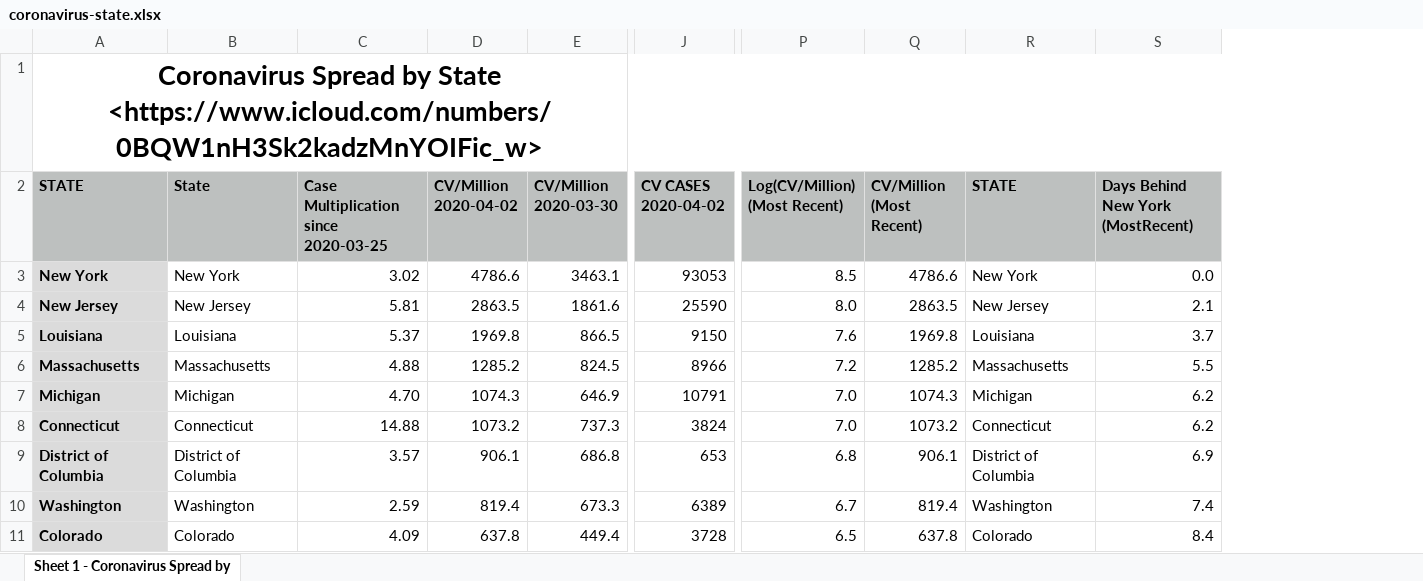
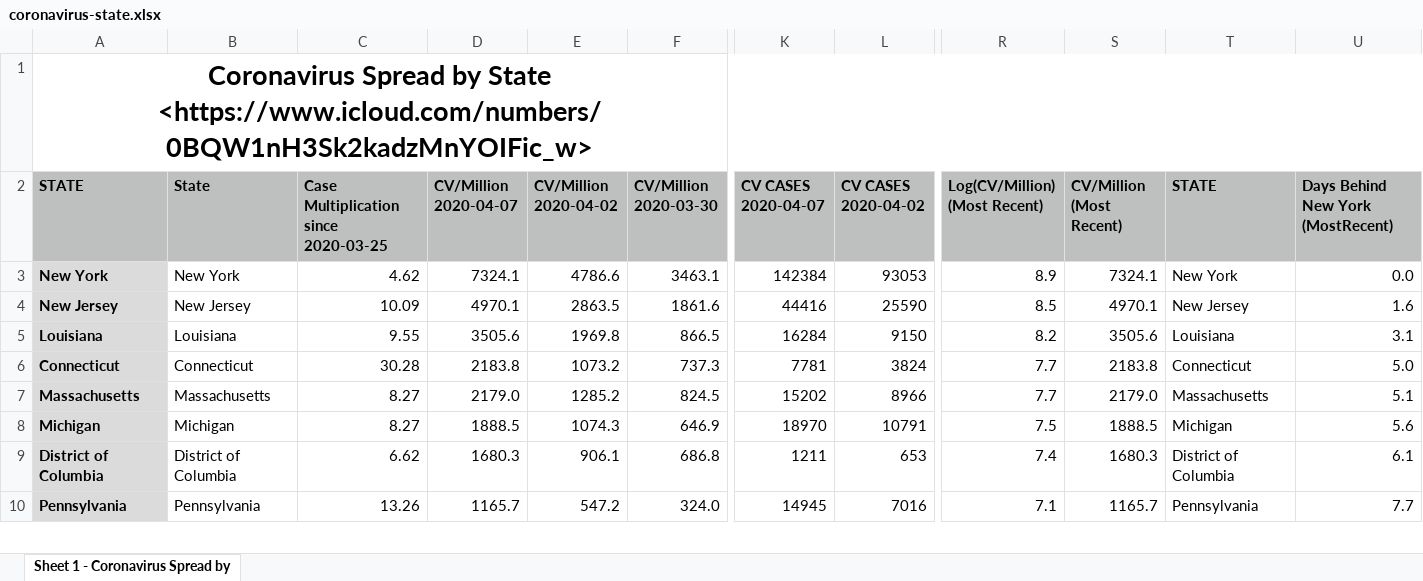
Before and after one commit to DavidLJ/public-files, an Excel workbook: coronavirus-state.xlsx, sheet Sheet 1 - Coronavirus Spread by, drawn as a sheet; only a part is shown, gaps mark what is left out; values as stored, in another font and other column widths than the file's, no borders; charts and pictures not drawn; removed rows and columns are numbered as before the commit, all else as after; rows hold the shown columns only; the diff covers the shown part only; the diff names each change by its address in the sheet, - before the commit and + after, or states it on an @@ line.

```diff
--- a/coronavirus-state.xlsx (sheet Sheet 1 - Coronavirus Spread by)
+++ b/coronavirus-state.xlsx (sheet Sheet 1 - Coronavirus Spread by)
+column D (CV/Million 2020-04-07), rows 3-5: 7324.1 | 4970.1 | 3505.6; rows 7-9: 2179.0 | 1888.5 | 1680.3
+column K (CV CASES 2020-04-07), rows 3-5: 142384 | 44416 | 16284; rows 7-9: 15202 | 18970 | 1211
-C3: 3.02
+C3: 4.62
-R3 (Log(CV/Million) (Most Recent)): 8.5
+R3 (Log(CV/Million) (Most Recent)): 8.9
-S3 (CV/Million (Most Recent)): 4786.6
+S3 (CV/Million (Most Recent)): 7324.1
-C4: 5.81
+C4: 10.09
-R4 (Log(CV/Million) (Most Recent)): 8.0
+R4 (Log(CV/Million) (Most Recent)): 8.5
-S4 (CV/Million (Most Recent)): 2863.5
+S4 (CV/Million (Most Recent)): 4970.1
-U4: 2.1
+U4: 1.6
-C5: 5.37
+C5: 9.55
-R5 (Log(CV/Million) (Most Recent)): 7.6
+R5 (Log(CV/Million) (Most Recent)): 8.2
-S5 (CV/Million (Most Recent)): 1969.8
+S5 (CV/Million (Most Recent)): 3505.6
-U5: 3.7
+U5: 3.1
+row 6: Connecticut | Connecticut | 30.28 | 2183.8 | 1073.2 | 737.3 | 7781 | 3824 | 7.7 | 2183.8 | Connecticut | 5.0
-C7: 4.88
+C7: 8.27
-R7 (Log(CV/Million) (Most Recent)): 7.2
+R7 (Log(CV/Million) (Most Recent)): 7.7
-S7 (CV/Million (Most Recent)): 1285.2
+S7 (CV/Million (Most Recent)): 2179.0
-U7: 5.5
+U7: 5.1
-C8: 4.70
+C8: 8.27
-R8 (Log(CV/Million) (Most Recent)): 7.0
+R8 (Log(CV/Million) (Most Recent)): 7.5
-S8 (CV/Million (Most Recent)): 1074.3
+S8 (CV/Million (Most Recent)): 1888.5
-U8: 6.2
+U8: 5.6
-row 8: Connecticut | Connecticut | 14.88 | 1073.2 | 737.3 | 3824 | 7.0 | 1073.2 | Connecticut | 6.2
-C9: 3.57
+C9: 6.62
-R9 (Log(CV/Million) (Most Recent)): 6.8
+R9 (Log(CV/Million) (Most Recent)): 7.4
-S9 (CV/Million (Most Recent)): 906.1
+S9 (CV/Million (Most Recent)): 1680.3
-U9: 6.9
+U9: 6.1
-row 10: Washington | Washington | 2.59 | 819.4 | 673.3 | 6389 | 6.7 | 819.4 | Washington | 7.4
-row 11: Colorado | Colorado | 4.09 | 637.8 | 449.4 | 3728 | 6.5 | 637.8 | Colorado | 8.4
+row 10: Pennsylvania | Pennsylvania | 13.26 | 1165.7 | 547.2 | 324.0 | 14945 | 7016 | 7.1 | 1165.7 | Pennsylvania | 7.7
```
Also changed, not shown: 22 added rows, 21 removed rows and 88 edited cells elsewhere in this sheet, formulas that keep their value, charts or pictures, coronavirus-us-deaths.xlsx, delong-github-public-files-database.xlsx, 7 other files.
